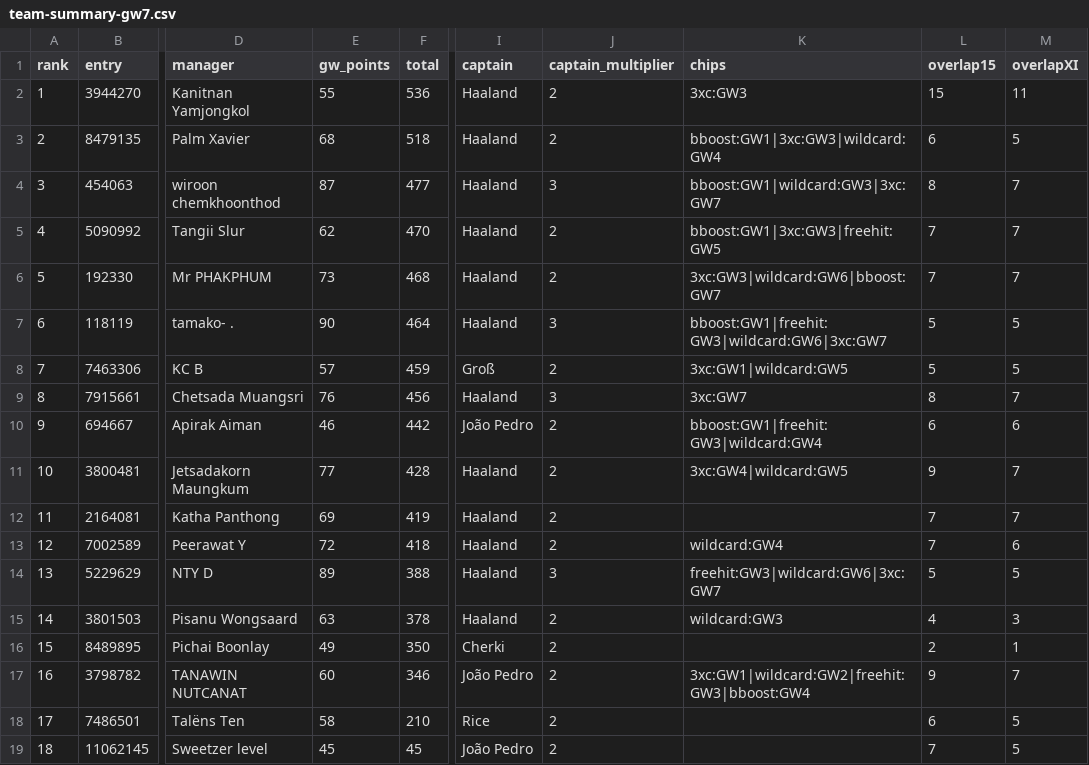
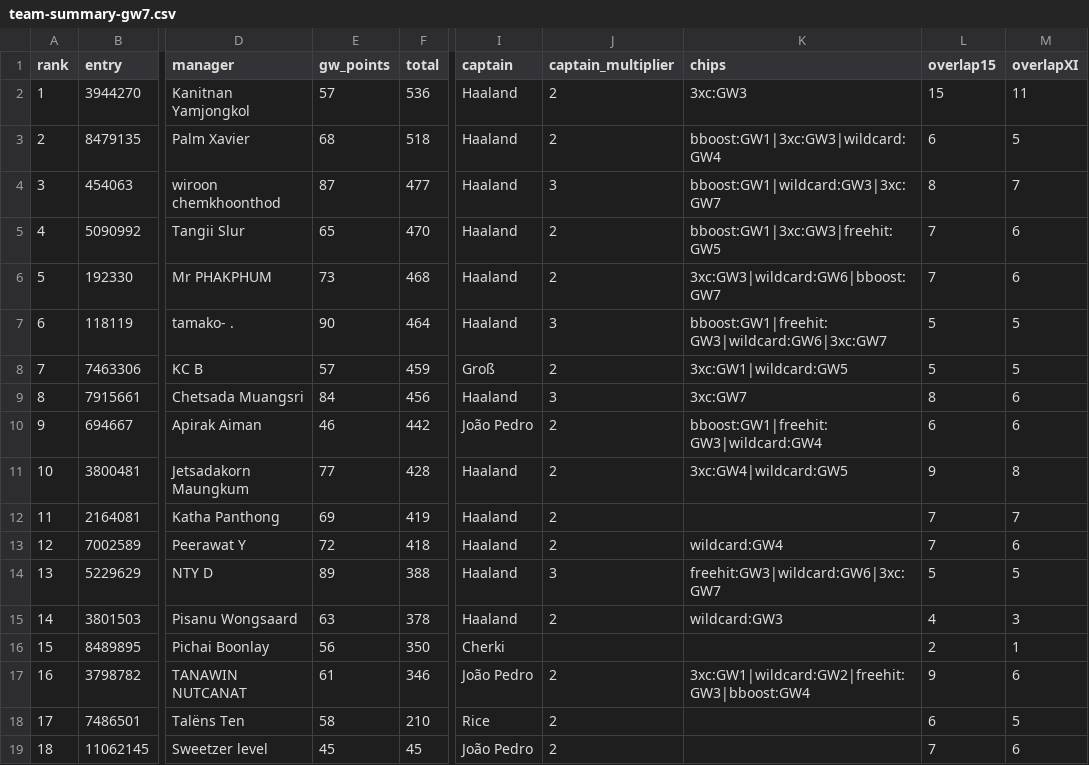
Before and after one commit to kanitnany-cloud/GPTxMe, a CSV file: mini-league/team-summary-gw7.csv, drawn as a sheet; only a part is shown, gaps mark what is left out; the diff names each change by its address in the sheet, - before the commit and + after, or states it on an @@ line.

```diff
--- a/mini-league/team-summary-gw7.csv
+++ b/mini-league/team-summary-gw7.csv
-E2 (gw_points): 55
+E2 (gw_points): 57
-E5 (gw_points): 62
+E5 (gw_points): 65
-M5:M6 (overlapXI): 7
+M5:M6 (overlapXI): 6
-E9 (gw_points): 76
+E9 (gw_points): 84
-M9 (overlapXI): 7
+M9 (overlapXI): 6
-M11 (overlapXI): 7
+M11 (overlapXI): 8
-E16 (gw_points): 49
+E16 (gw_points): 56
-J16 (captain_multiplier): 2
+J16 (captain_multiplier): (empty)
-E17 (gw_points): 60
+E17 (gw_points): 61
-M17 (overlapXI): 7
+M17 (overlapXI): 6
-M19 (overlapXI): 5
+M19 (overlapXI): 6
```
Also changed, not shown: mini-league/player-template-gw7.csv, 3 other files.
